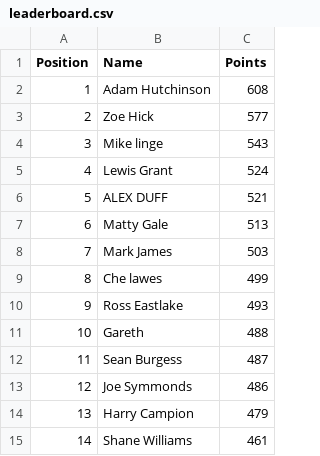
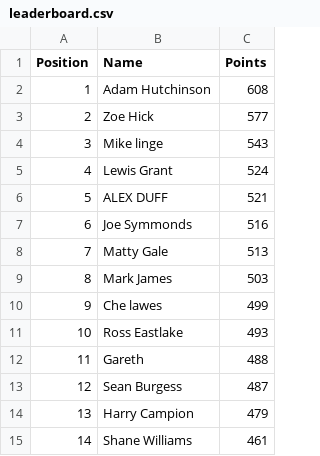
Before and after one commit to DillonLodge/world-cup-predictor, a CSV file: leaderboard.csv, drawn as a sheet; only a part is shown; removed rows and columns are numbered as before the commit, all else as after; the diff names each change by its address in the sheet, - before the commit and + after, or states it on an @@ line.

Commit message:
Update live World Cup leaderboard

```diff
--- a/leaderboard.csv
+++ b/leaderboard.csv
+row 7: 6 | Joe Symmonds | 516
@@ column A (Position) renumbered between rows 8 and 13 @@
-row 13: 12 | Joe Symmonds | 486
```
